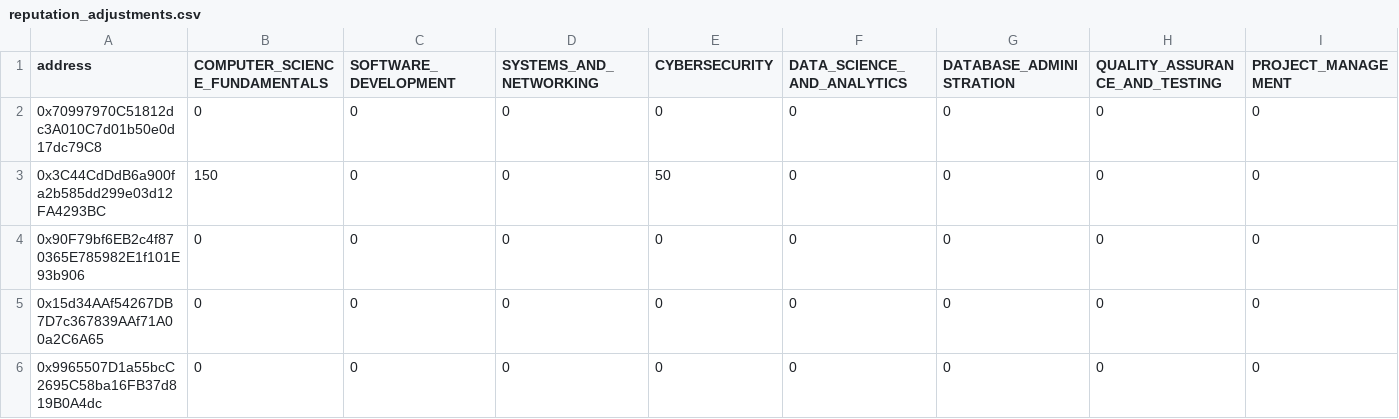
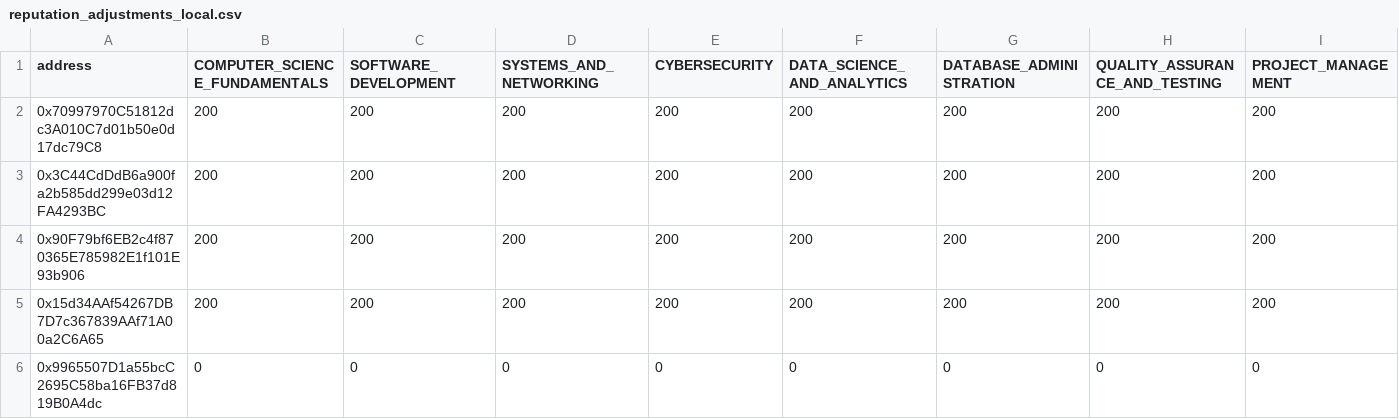
Before and after one commit to SkillChain-The-Reputation-System/skillchain, a CSV file: backend/scripts/data/reputation_adjustments_local.csv (was backend/scripts/data/reputation_adjustments.csv), drawn as a sheet; only a part is shown; the diff covers the shown part only; the diff names each change by its address in the sheet, - before the commit and + after, or states it on an @@ line.

```diff
--- a/backend/scripts/data/reputation_adjustments.csv
+++ b/backend/scripts/data/reputation_adjustments_local.csv
-B2 (COMPUTER_SCIENCE_FUNDAMENTALS): 0
+B2 (COMPUTER_SCIENCE_FUNDAMENTALS): 200
-C2:C5 (SOFTWARE_DEVELOPMENT): 0
+C2:C5 (SOFTWARE_DEVELOPMENT): 200
-D2:D5 (SYSTEMS_AND_NETWORKING): 0
+D2:D5 (SYSTEMS_AND_NETWORKING): 200
-E2 (CYBERSECURITY): 0
+E2 (CYBERSECURITY): 200
-F2:F5 (DATA_SCIENCE_AND_ANALYTICS): 0
+F2:F5 (DATA_SCIENCE_AND_ANALYTICS): 200
-G2:G5 (DATABASE_ADMINISTRATION): 0
+G2:G5 (DATABASE_ADMINISTRATION): 200
-H2:H5 (QUALITY_ASSURANCE_AND_TESTING): 0
+H2:H5 (QUALITY_ASSURANCE_AND_TESTING): 200
-I2:I5 (PROJECT_MANAGEMENT): 0
+I2:I5 (PROJECT_MANAGEMENT): 200
-B3 (COMPUTER_SCIENCE_FUNDAMENTALS): 150
+B3 (COMPUTER_SCIENCE_FUNDAMENTALS): 200
-E3 (CYBERSECURITY): 50
+E3 (CYBERSECURITY): 200
-B4:B5 (COMPUTER_SCIENCE_FUNDAMENTALS): 0
+B4:B5 (COMPUTER_SCIENCE_FUNDAMENTALS): 200
-E4:E5 (CYBERSECURITY): 0
+E4:E5 (CYBERSECURITY): 200
```
Also changed, not shown: 24 edited cells elsewhere in this file, 4 other files.
